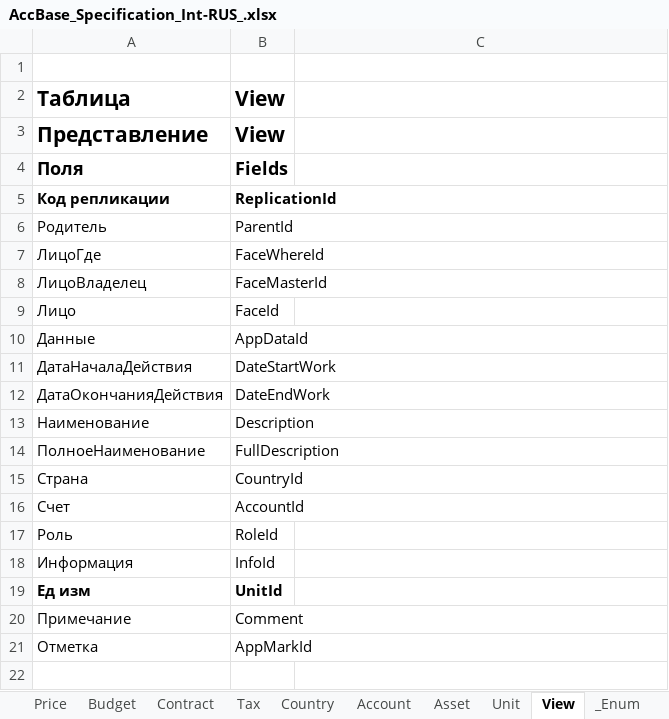
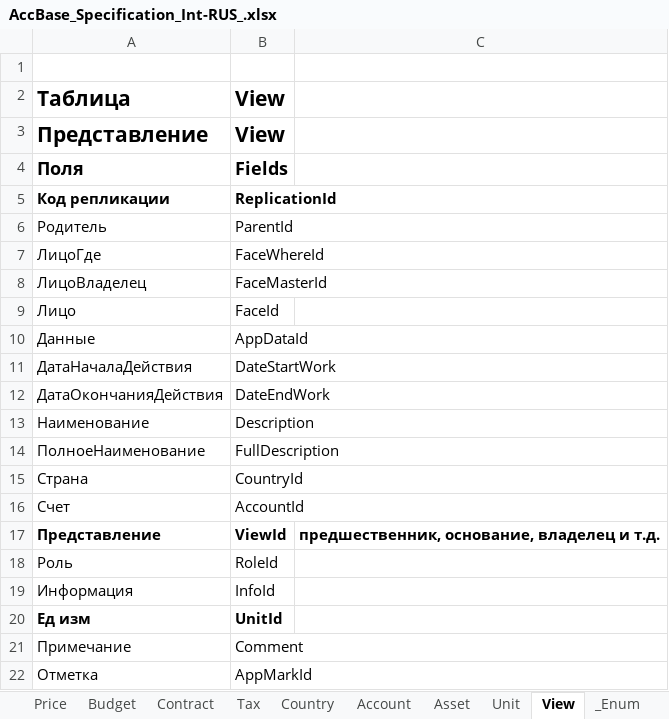
Before and after one commit to KursakovSA/AccBase, an Excel workbook: AccBase_Specification_Int-RUS_.xlsx, sheet View, drawn as a sheet; values as stored, in another font and other column widths than the file's, no borders; the diff names each change by its address in the sheet, - before the commit and + after, or states it on an @@ line.

```diff
--- a/AccBase_Specification_Int-RUS_.xlsx (sheet View)
+++ b/AccBase_Specification_Int-RUS_.xlsx (sheet View)
+row 17: Представление | ViewId | предшественник, основание, владелец и т.д.
```
Also changed, not shown: sheet Price, sheet Tax, sheet Asset, sheet Budget, sheet Contract.
